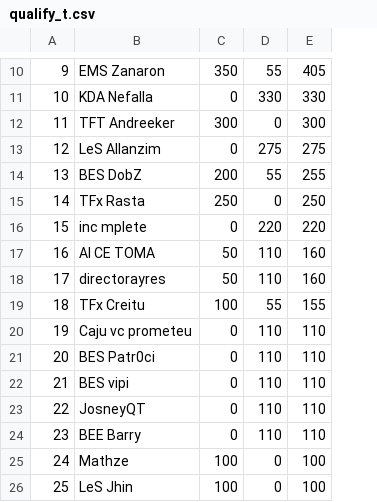
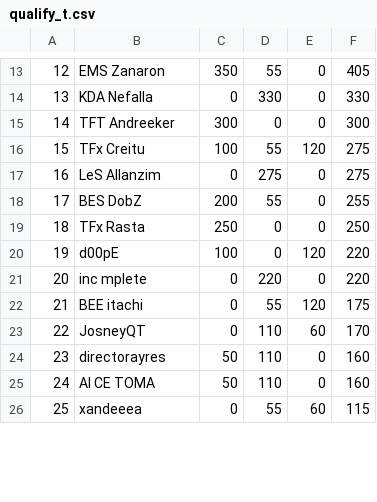
Before and after one commit to arthurslins/tft_agua, a CSV file: qualify_t.csv, drawn as a sheet; only a part is shown, gaps mark what is left out; removed rows and columns are numbered as before the commit, all else as after; the diff covers the shown part only; the diff names each change by its address in the sheet, - before the commit and + after, or states it on an @@ line.

```diff
--- a/qualify_t.csv
+++ b/qualify_t.csv
+column E, rows 13-15: all 0; rows 17-26: 0 | 0 | 0 | 120 | 0 | 120 | 60 | 0 | 0 | 60
-A13: 9
+A13: 12
-A14: 10
+A14: 13
-A15: 11
+A15: 14
+row 16: 15 | TFx Creitu | 100 | 55 | 120 | 275
-A17: 12
+A17: 16
-A18: 13
+A18: 17
-A19: 14
+A19: 18
-row 16: 15 | inc mplete | 0 | 220 | 220
-row 17: 16 | AI CE TOMA | 50 | 110 | 160
-row 18: 17 | directorayres | 50 | 110 | 160
-row 19: 18 | TFx Creitu | 100 | 55 | 155
-B20: Caju vc prometeu
+B20: d00pE
-C20: 0
+C20: 100
-D20: 110
+D20: 0
-F20:F21: 110
+F20:F21: 220
-B21: BES Patr0ci
+B21: inc mplete
-D21: 110
+D21: 220
-B22: BES vipi
+B22: BEE itachi
-D22: 110
+D22: 55
-F22: 110
+F22: 175
-F23: 110
+F23: 170
-B24: BEE Barry
+B24: directorayres
-C24: 0
+C24: 50
-F24: 110
+F24: 160
-B25: Mathze
+B25: AI CE TOMA
-C25: 100
+C25: 50
-D25: 0
+D25: 110
-F25: 100
+F25: 160
-B26: LeS Jhin
+B26: xandeeea
-C26: 100
+C26: 0
-D26: 0
+D26: 55
-F26: 100
+F26: 115
```
Also changed, not shown: 4 added rows, 1 removed row and 86 edited cells elsewhere in this file, parcialBR1.csv, 3 other files.
